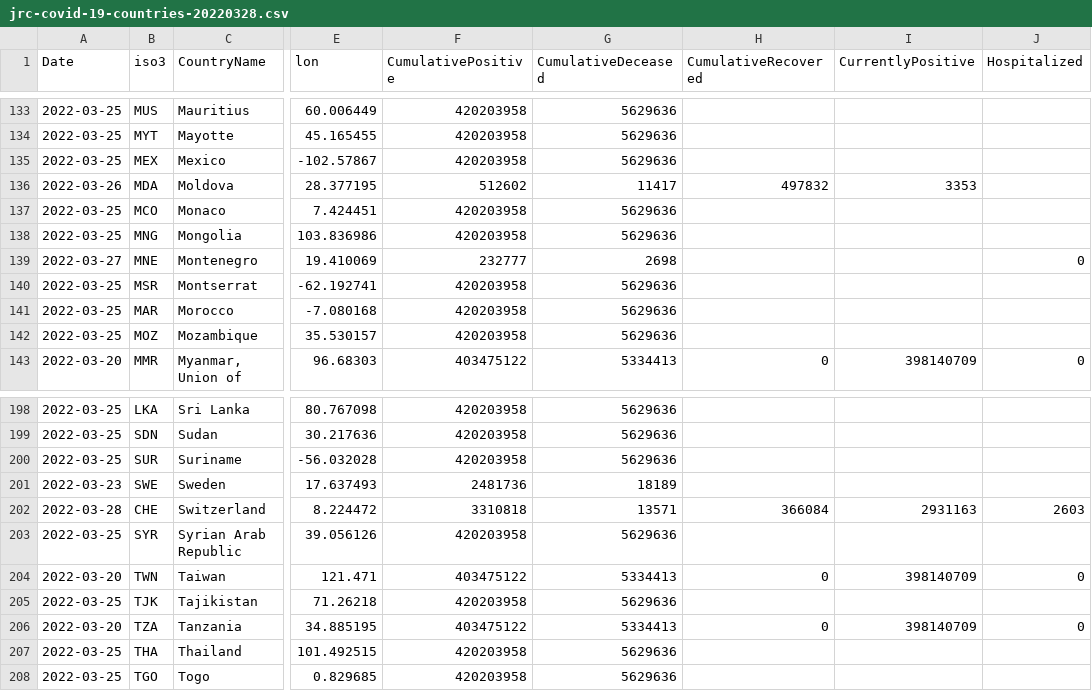
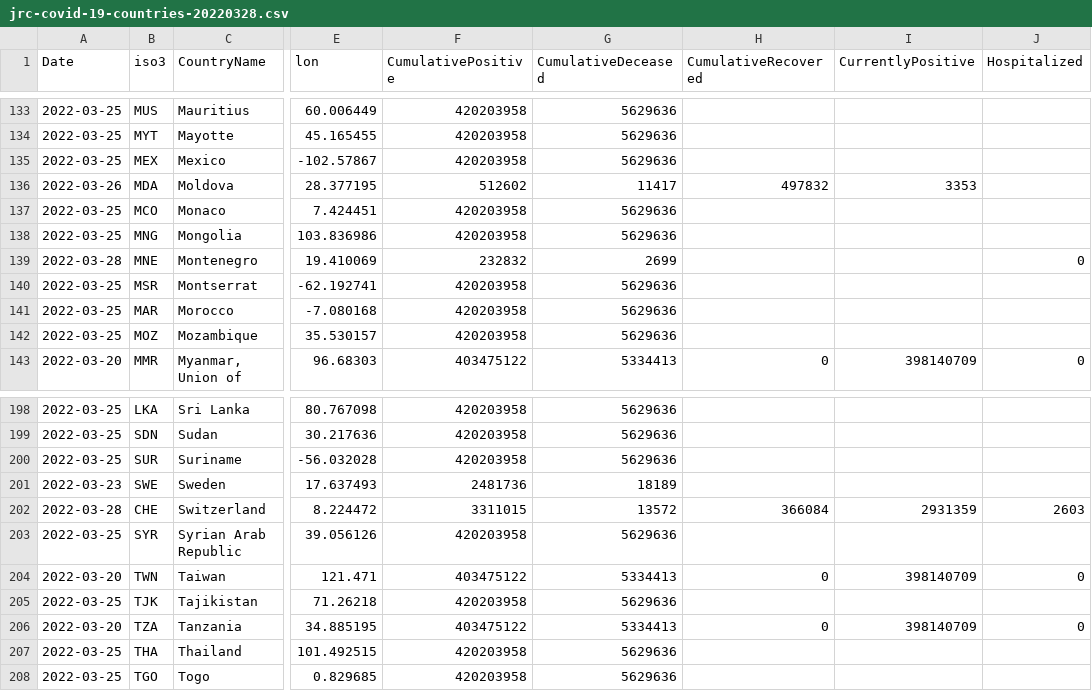
Before and after one commit to epistemological/world_covid_eu, a CSV file: data-by-country/jrc-covid-19-countries-20220328.csv, drawn as a sheet; only a part is shown, gaps mark what is left out; the diff names each change by its address in the sheet, - before the commit and + after, or states it on an @@ line.

```diff
--- a/data-by-country/jrc-covid-19-countries-20220328.csv
+++ b/data-by-country/jrc-covid-19-countries-20220328.csv
-A139 (Date): 2022-03-27
+A139 (Date): 2022-03-28
-F139 (CumulativePositive): 232777
+F139 (CumulativePositive): 232832
-G139 (CumulativeDeceased): 2698
+G139 (CumulativeDeceased): 2699
-F202 (CumulativePositive): 3310818
+F202 (CumulativePositive): 3311015
-G202 (CumulativeDeceased): 13571
+G202 (CumulativeDeceased): 13572
-I202 (CurrentlyPositive): 2931163
+I202 (CurrentlyPositive): 2931359
```
Also changed, not shown: data-by-country/jrc-covid-19-countries-latest.csv, data-of-world/jrc-covid-19-world-latest.csv, 3 other files.
